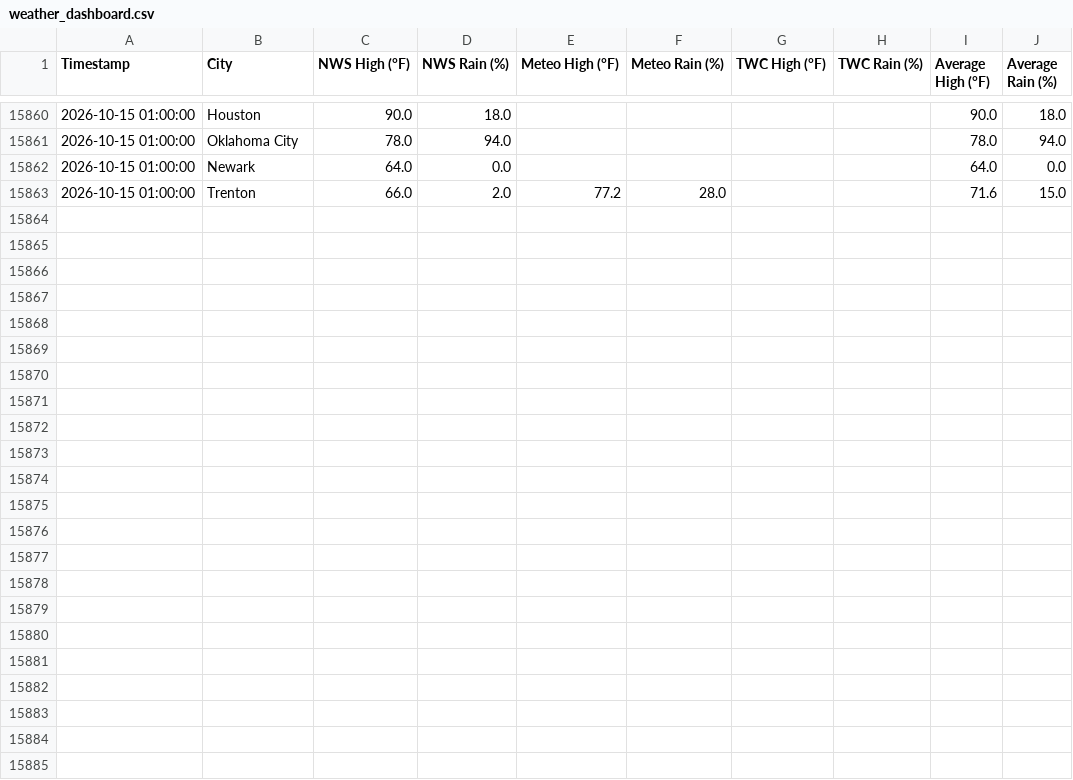
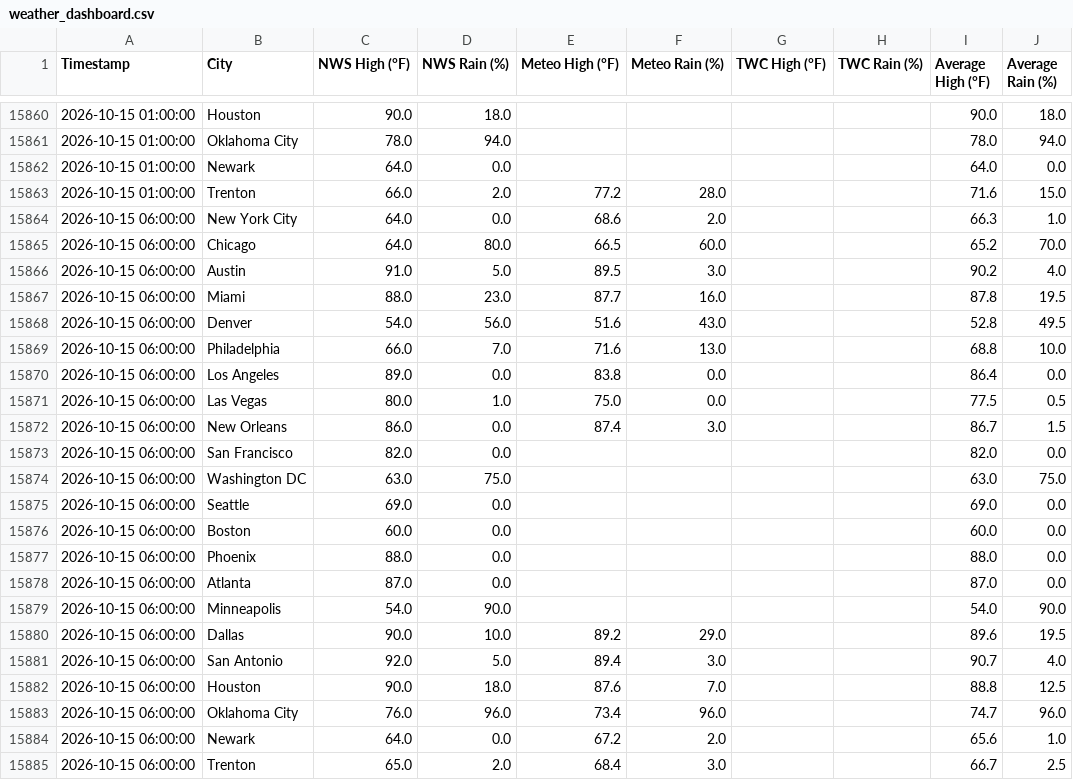
Before and after one commit to joeyboulanger-oss/weather-dashboard, a CSV file: weather_dashboard.csv, drawn as a sheet; only a part is shown, gaps mark what is left out.

```diff
--- a/weather_dashboard.csv
+++ b/weather_dashboard.csv
@@ -15863 +15863,23 @@ Timestamp,City,NWS High (°F),NWS Rain (%),Meteo High (°F),Meteo Rain (%),TWC H
 2026-10-15 01:00:00,Trenton,66.0,2.0,77.2,28.0,,,71.6,15.0
+2026-10-15 06:00:00,New York City,64.0,0.0,68.6,2.0,,,66.3,1.0
+2026-10-15 06:00:00,Chicago,64.0,80.0,66.5,60.0,,,65.2,70.0
+2026-10-15 06:00:00,Austin,91.0,5.0,89.5,3.0,,,90.2,4.0
+2026-10-15 06:00:00,Miami,88.0,23.0,87.7,16.0,,,87.8,19.5
+2026-10-15 06:00:00,Denver,54.0,56.0,51.6,43.0,,,52.8,49.5
+2026-10-15 06:00:00,Philadelphia,66.0,7.0,71.6,13.0,,,68.8,10.0
+2026-10-15 06:00:00,Los Angeles,89.0,0.0,83.8,0.0,,,86.4,0.0
+2026-10-15 06:00:00,Las Vegas,80.0,1.0,75.0,0.0,,,77.5,0.5
+2026-10-15 06:00:00,New Orleans,86.0,0.0,87.4,3.0,,,86.7,1.5
+2026-10-15 06:00:00,San Francisco,82.0,0.0,,,,,82.0,0.0
+2026-10-15 06:00:00,Washington DC,63.0,75.0,,,,,63.0,75.0
+2026-10-15 06:00:00,Seattle,69.0,0.0,,,,,69.0,0.0
+2026-10-15 06:00:00,Boston,60.0,0.0,,,,,60.0,0.0
+2026-10-15 06:00:00,Phoenix,88.0,0.0,,,,,88.0,0.0
+2026-10-15 06:00:00,Atlanta,87.0,0.0,,,,,87.0,0.0
+2026-10-15 06:00:00,Minneapolis,54.0,90.0,,,,,54.0,90.0
+2026-10-15 06:00:00,Dallas,90.0,10.0,89.2,29.0,,,89.6,19.5
+2026-10-15 06:00:00,San Antonio,92.0,5.0,89.4,3.0,,,90.7,4.0
+2026-10-15 06:00:00,Houston,90.0,18.0,87.6,7.0,,,88.8,12.5
+2026-10-15 06:00:00,Oklahoma City,76.0,96.0,73.4,96.0,,,74.7,96.0
+2026-10-15 06:00:00,Newark,64.0,0.0,67.2,2.0,,,65.6,1.0
+2026-10-15 06:00:00,Trenton,65.0,2.0,68.4,3.0,,,66.7,2.5
```
